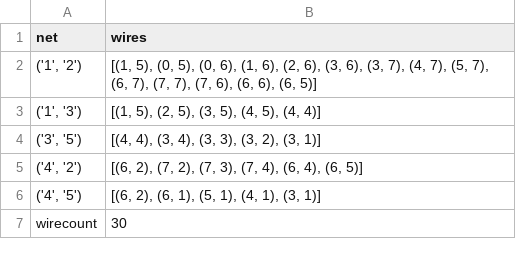
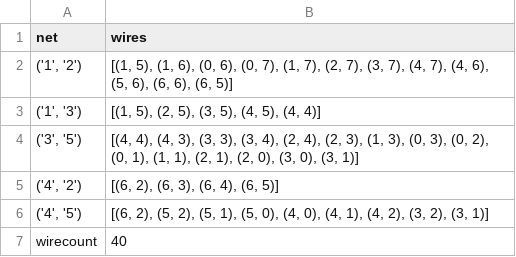
Before and after one commit to zweesing/ZtZProject, a CSV file: output.csv, drawn as a sheet.

Commit message:
visulisatie van output gemaakt met mathplotlib

```diff
--- a/output.csv
+++ b/output.csv
@@ -1,7 +1,7 @@
 net,wires
-"('1', '2')","[(1, 5), (0, 5), (0, 6), (1, 6), (2, 6), (3, 6), (3, 7), (4, 7), (5, 7), (6, 7), (7, 7), (7, 6), (6, 6), (6, 5)]"
+"('1', '2')","[(1, 5), (1, 6), (0, 6), (0, 7), (1, 7), (2, 7), (3, 7), (4, 7), (4, 6), (5, 6), (6, 6), (6, 5)]"
 "('1', '3')","[(1, 5), (2, 5), (3, 5), (4, 5), (4, 4)]"
-"('3', '5')","[(4, 4), (3, 4), (3, 3), (3, 2), (3, 1)]"
-"('4', '2')","[(6, 2), (7, 2), (7, 3), (7, 4), (6, 4), (6, 5)]"
-"('4', '5')","[(6, 2), (6, 1), (5, 1), (4, 1), (3, 1)]"
-wirecount,30
+"('3', '5')","[(4, 4), (4, 3), (3, 3), (3, 4), (2, 4), (2, 3), (1, 3), (0, 3), (0, 2), (0, 1), (1, 1), (2, 1), (2, 0), (3, 0), (3, 1)]"
+"('4', '2')","[(6, 2), (6, 3), (6, 4), (6, 5)]"
+"('4', '5')","[(6, 2), (5, 2), (5, 1), (5, 0), (4, 0), (4, 1), (4, 2), (3, 2), (3, 1)]"
+wirecount,40
```
Also changed, not shown: 3 other files.
